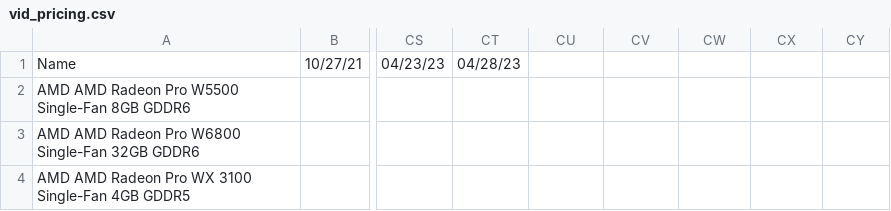
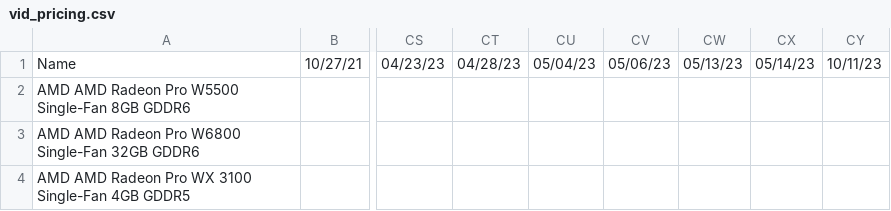
Before and after one commit to Jgoschke86/Jay, a CSV file: WebScrapers/Micro Center/Data/vid_pricing.csv, drawn as a sheet; only a part is shown, gaps mark what is left out; the diff names each change by its address in the sheet, - before the commit and + after, or states it on an @@ line.

```diff
--- a/WebScrapers/Micro Center/Data/vid_pricing.csv
+++ b/WebScrapers/Micro Center/Data/vid_pricing.csv
-CU1: (empty)
+CU1: 05/04/23
-CV1: (empty)
+CV1: 05/06/23
-CW1: (empty)
+CW1: 05/13/23
-CX1: (empty)
+CX1: 05/14/23
-CY1: (empty)
+CY1: 10/11/23
```
Also changed, not shown: WebScrapers/Micro Center/Data/amd_pricing.csv, WebScrapers/Micro Center/Data/intel_pricing.csv, 1 other file.
